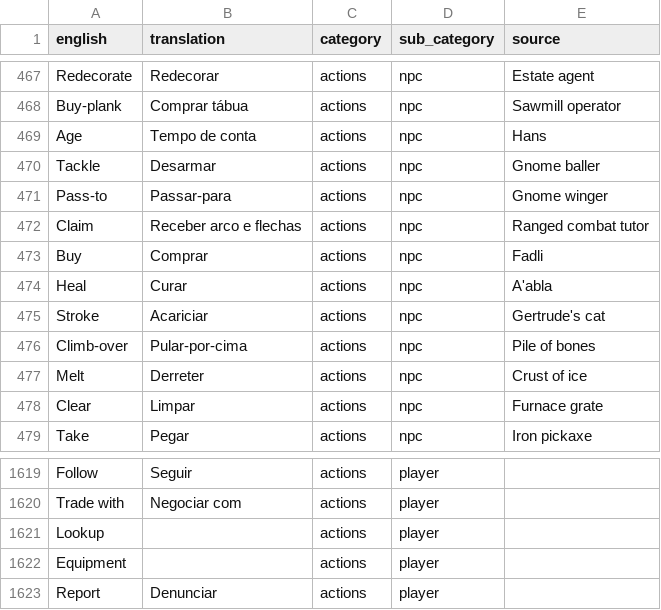
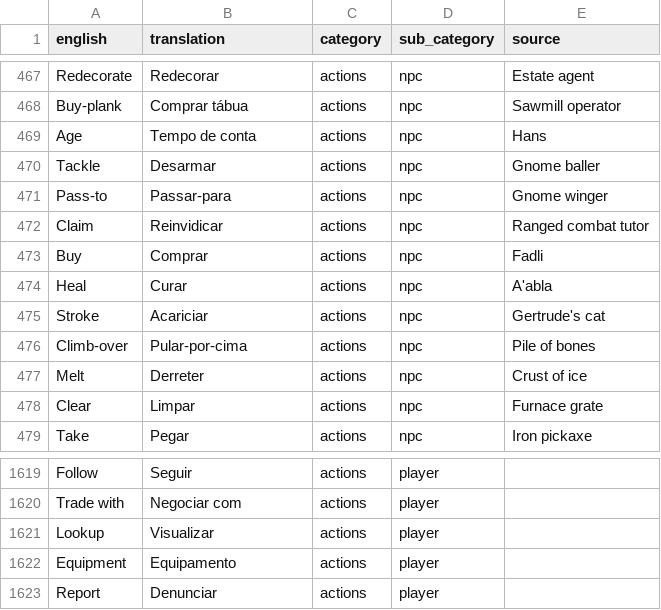
Before and after one commit to YS-jack/Runelingual-Transcripts, a TSV file: draft/pt_br/transcript_pt_br_actions.tsv, drawn as a sheet; only a part is shown, gaps mark what is left out; the diff names each change by its address in the sheet, - before the commit and + after, or states it on an @@ line.

```diff
--- a/draft/pt_br/transcript_pt_br_actions.tsv
+++ b/draft/pt_br/transcript_pt_br_actions.tsv
-B472 (translation): Receber arco e flechas
+B472 (translation): Reinvidicar
-B1621 (translation): (empty)
+B1621 (translation): Visualizar
-B1622 (translation): (empty)
+B1622 (translation): Equipamento
```
Also changed, not shown: draft/pt_br/transcript_pt_br_inventoryActions.tsv, draft/pt_br/transcript_pt_br_lvl_up_msg.tsv, 7 other files.
